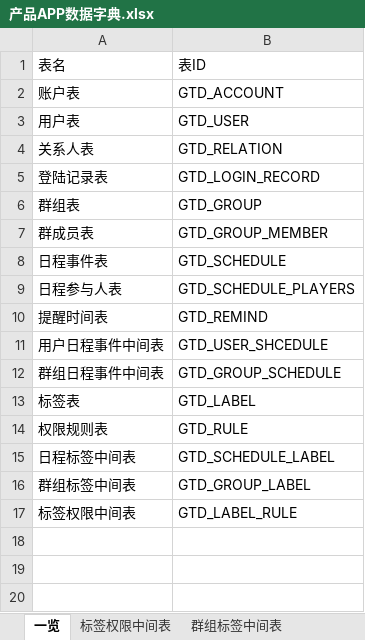
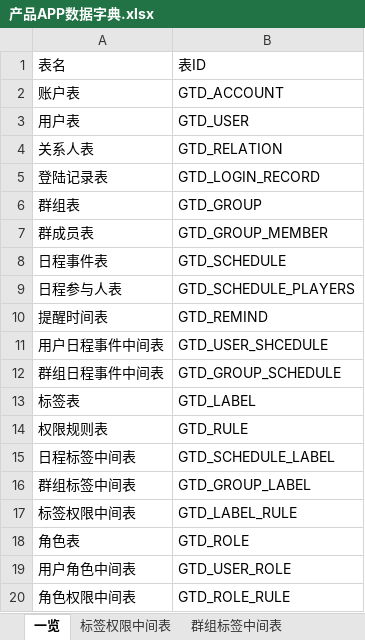
Before and after one commit to XJ-GTD/GTD2, an Excel workbook: A-开发相关文档素材/2.数据库表/产品APP数据字典.xlsx, sheet 一览, drawn as a sheet; values as stored, in another font and other column widths than the file's, no borders; the diff names each change by its address in the sheet, - before the commit and + after, or states it on an @@ line.

```diff
--- a/A-开发相关文档素材/2.数据库表/产品APP数据字典.xlsx (sheet 一览)
+++ b/A-开发相关文档素材/2.数据库表/产品APP数据字典.xlsx (sheet 一览)
+row 18: 角色表 | GTD_ROLE
+row 19: 用户角色中间表 | GTD_USER_ROLE
+row 20: 角色权限中间表 | GTD_ROLE_RULE
```
Also changed, not shown: other sheet tabs, 4 other files.
